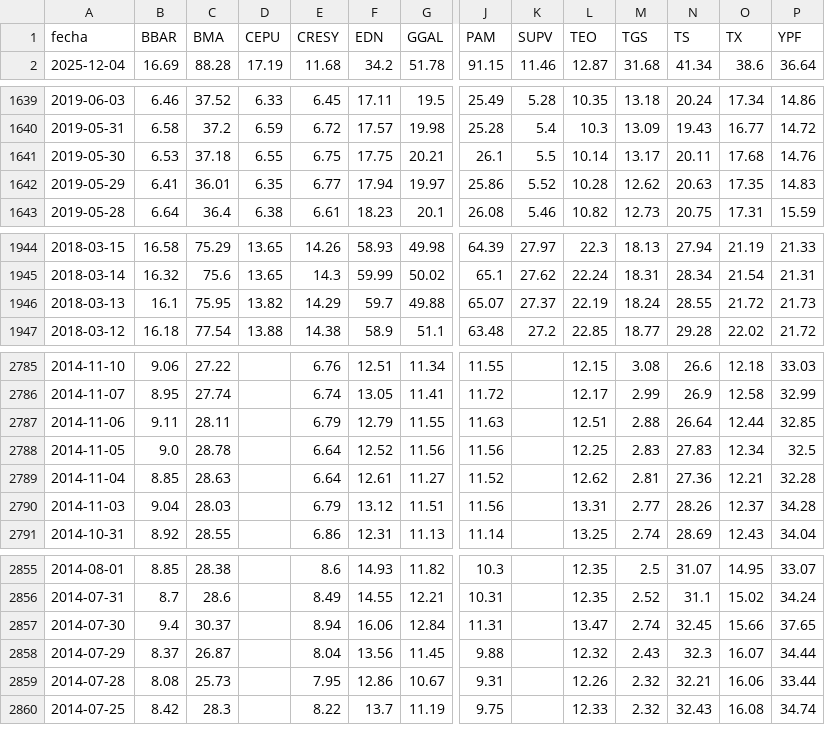
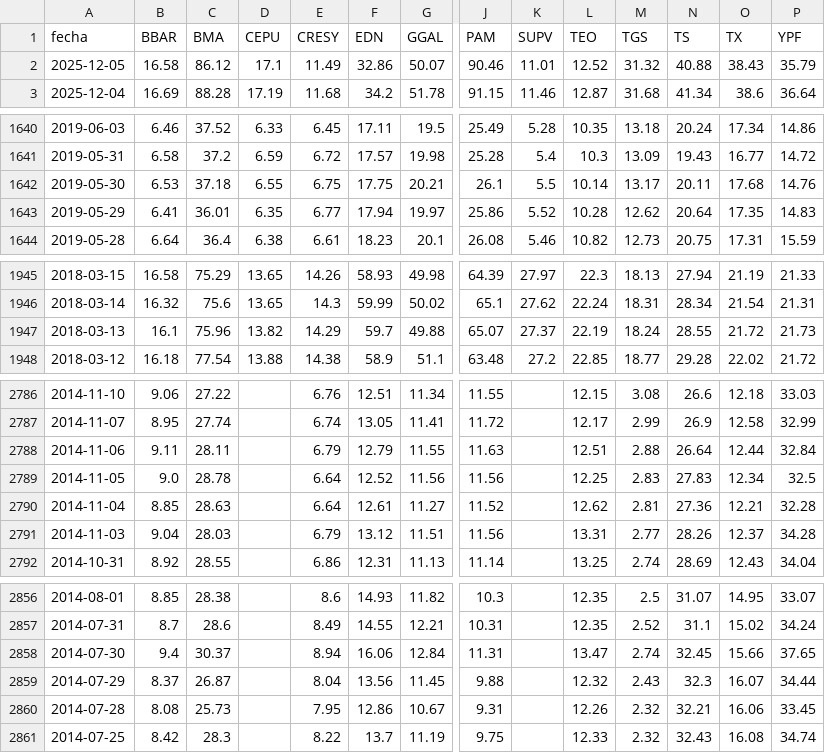
Before and after one commit to jesusrobles824/bases-de-datos, a CSV file: ADRs_Precios.csv, drawn as a sheet; only a part is shown, gaps mark what is left out; addresses are those after the commit; rows hold the shown columns only; the diff names each change by its address in the sheet, - before the commit and + after, or states it on an @@ line.

```diff
--- a/ADRs_Precios.csv
+++ b/ADRs_Precios.csv
+row 2: 2025-12-05 | 16.58 | 86.12 | 17.1 | 11.49 | 32.86 | 50.07 | 90.46 | 11.01 | 12.52 | 31.32 | 40.88 | 38.43 | 35.79
-N1643 (TS): 20.63
+N1643 (TS): 20.64
-C1947 (BMA): 75.95
+C1947 (BMA): 75.96
-P2788 (YPF): 32.85
+P2788 (YPF): 32.84
-P2860 (YPF): 33.44
+P2860 (YPF): 33.45
```
Also changed, not shown: ADRs_variacion_porcentual_diaria.csv, Principales_Tasas_de_Interés.csv, 9 other files.
